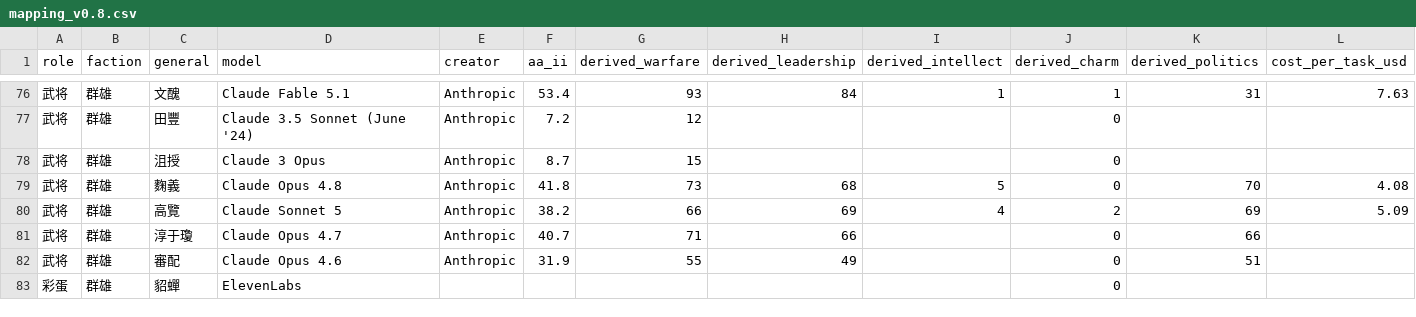
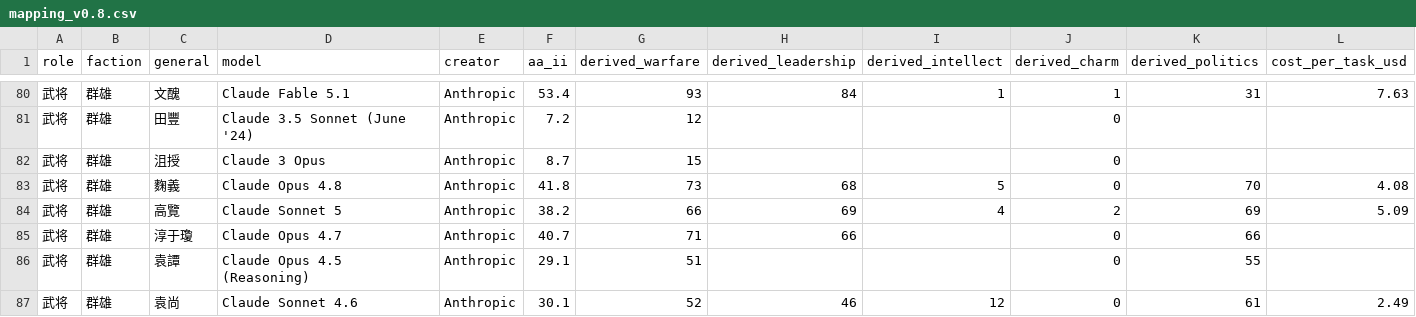
Before and after one commit to IllegalCreed/llm-sanguo, a CSV file: mapping/mapping_v0.8.csv, drawn as a sheet; only a part is shown, gaps mark what is left out; the shorter side is filled out with more unchanged rows; rows hold the shown columns only; the diff covers the shown part only; the diff names each change by its address in the sheet, - before the commit and + after, or states it on an @@ line.

Commit message:
feat(mapping): 扩席至 110——程昱锚点 49:49、太史慈换披新旗舰
新席 7：
- 程昱 = GPT-5.2 Codex（折算49 对原版49，第十组精确锚点）
- 陳到 = Qwen3.8 Max 上代版（70:72，白毦统领名亚赵云）
- 朱然 = K2 Horizon 375B（开源K2入东吴，不败将军）
- 賀齊 = Muse Spark Open（Meta 重返开源第一将，68:73）
- 袁譚 = Claude Opus 4.5 / 袁尚 = Claude Sonnet 4.6（袁氏兄弟代际争位）
- 公孫淵 = Solar Pro 4（半岛偏安对辽东自立）

换防 2（台账已登记）：
- 太史慈：Nemotron 3 Ultra → Muse Wonder（40:93 → 91:93）
- 張允：Gemini 3.1 Pro → Gemini 3.6 Flash（52:68 → 59:68）

立绘补采：程昱、袁譚、朱然、袁尚（4 张；陳到/賀齊/公孫淵 nobuwiki
无页面，用美漫备用头像）；AGENTS 锚点增至十二组、席位数同步

```diff
--- a/mapping/mapping_v0.8.csv
+++ b/mapping/mapping_v0.8.csv
+row 86: 武将 | 群雄 | 袁譚 | Claude Opus 4.5 (Reasoning) | Anthropic | 29.1 | 51 |  |  | 0 | 55
+row 87: 武将 | 群雄 | 袁尚 | Claude Sonnet 4.6 | Anthropic | 30.1 | 52 | 46 | 12 | 0 | 61 | 2.49
```
Also changed, not shown: 5 added rows and 19 edited cells elsewhere in this file, mapping/mapping_source.csv, mapping/seat_history.csv, 7 other files.
